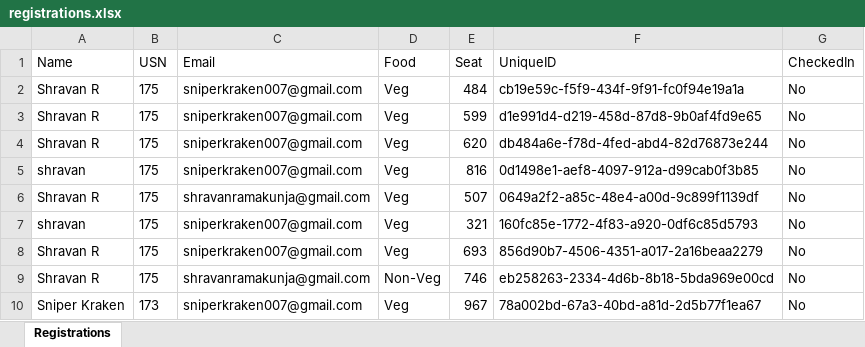
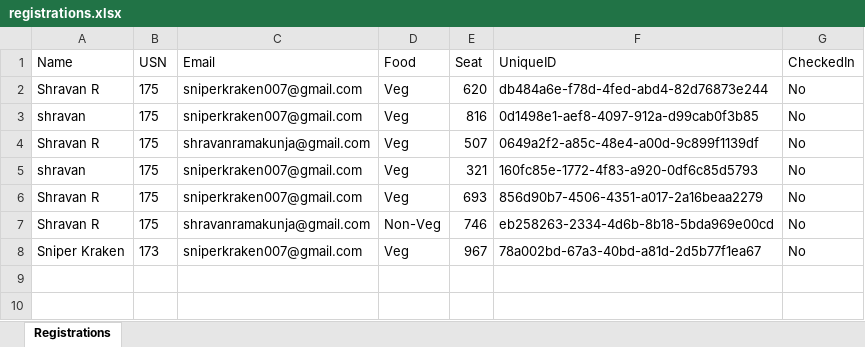
Before and after one commit to shravanramakunja/EventEase, an Excel workbook: data/registrations.xlsx, sheet Registrations, drawn as a sheet; values as stored, in another font and other column widths than the file's, no borders; the diff names each change by its address in the sheet, - before the commit and + after, or states it on an @@ line.

Commit message:
Feat: Delete column in the admin dashboard

```diff
--- a/data/registrations.xlsx (sheet Registrations)
+++ b/data/registrations.xlsx (sheet Registrations)
-row 2: Shravan R | 175 | sniperkraken007@gmail.com | Veg | 484 | cb19e59c-f5f9-434f-9f91-fc0f94e19a1a | No
-row 3: Shravan R | 175 | sniperkraken007@gmail.com | Veg | 599 | d1e991d4-d219-458d-87d8-9b0af4fd9e65 | No
```
